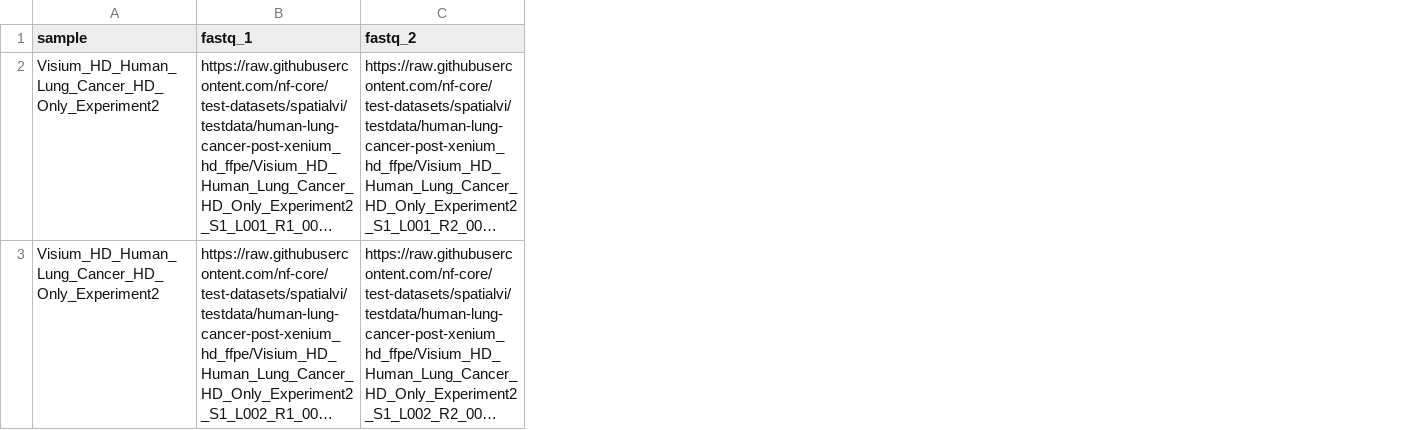
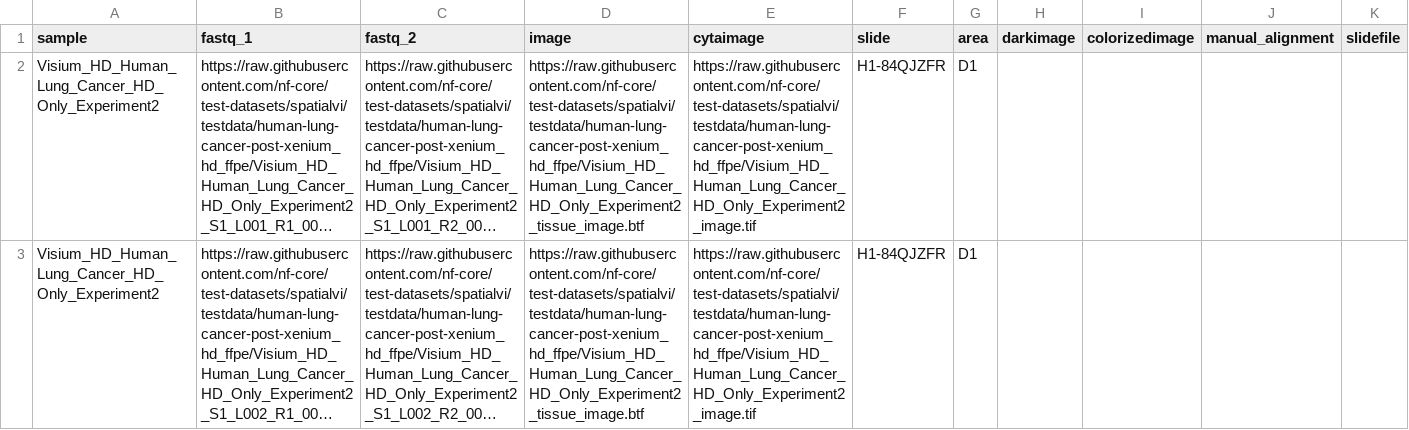
Before and after one commit to nfdata-omics/spatialomics, a CSV file: assets/samplesheet_test.csv, drawn as a sheet; long unchanged cells end in …; the diff names each change by its address in the sheet, - before the commit and + after, or states it on an @@ line.

```diff
--- a/assets/samplesheet_test.csv
+++ b/assets/samplesheet_test.csv
+column D (image), rows 2-3: https://raw.githubusercontent.com/nf-core/test-datasets/spatialvi/testdata/human-lung-cancer-post-xenium_hd_ffpe/Visium_HD_Human_Lung_Cancer_HD_Only_Experiment2_tissue_image.btf | https://raw.githubusercontent.com/nf-core/test-datasets/spatialvi/testdata/human-lung-cancer-post-xenium_hd_ffpe/Visium_HD_Human_Lung_Cancer_HD_Only_Experiment2_tissue_image.btf
+column E (cytaimage), rows 2-3: https://raw.githubusercontent.com/nf-core/test-datasets/spatialvi/testdata/human-lung-cancer-post-xenium_hd_ffpe/Visium_HD_Human_Lung_Cancer_HD_Only_Experiment2_image.tif | https://raw.githubusercontent.com/nf-core/test-datasets/spatialvi/testdata/human-lung-cancer-post-xenium_hd_ffpe/Visium_HD_Human_Lung_Cancer_HD_Only_Experiment2_image.tif
+column F (slide), rows 2-3: H1-84QJZFR | H1-84QJZFR
+column G (area), rows 2-3: D1 | D1
+column H (darkimage), empty
+column I (colorizedimage), empty
+column J (manual_alignment), empty
+column K (slidefile), empty
```
Also changed, not shown: 16 other files.
